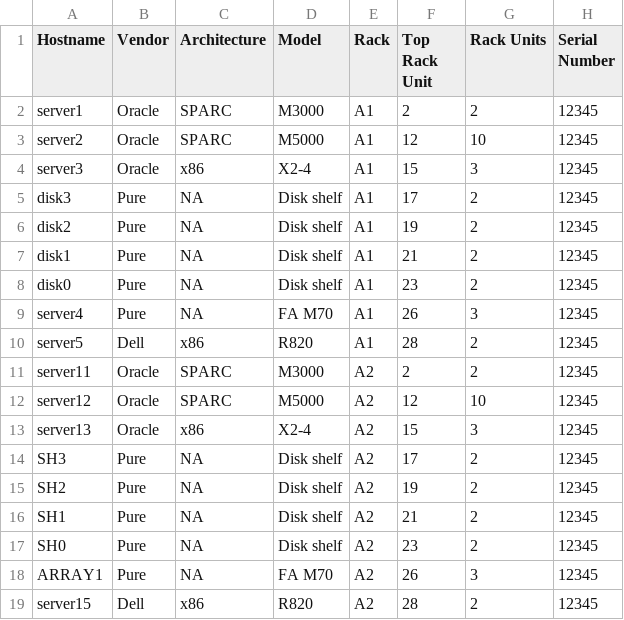
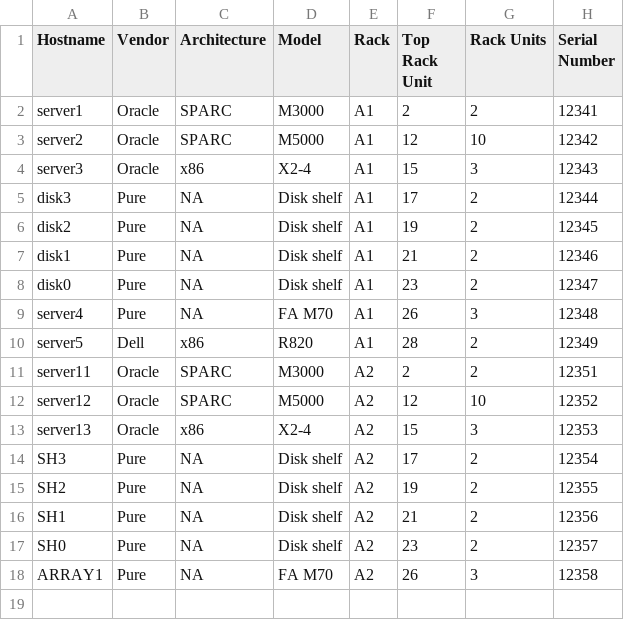
Before and after one commit to lateralblast/devices, a CSV file: input/example.csv, drawn as a sheet.

Commit message:
Updated code to support modifying shape data

```diff
--- a/input/example.csv
+++ b/input/example.csv
@@ -1,19 +1,18 @@
 Hostname,Vendor,Architecture,Model,Rack,Top Rack Unit,Rack Units,Serial Number
-server1,Oracle,SPARC,M3000,A1,2,2,12345
-server2,Oracle,SPARC,M5000,A1,12,10,12345
-server3,Oracle,x86,X2-4,A1,15,3,12345
-disk3,Pure,NA,Disk shelf,A1,17,2,12345
+server1,Oracle,SPARC,M3000,A1,2,2,12341
+server2,Oracle,SPARC,M5000,A1,12,10,12342
+server3,Oracle,x86,X2-4,A1,15,3,12343
+disk3,Pure,NA,Disk shelf,A1,17,2,12344
 disk2,Pure,NA,Disk shelf,A1,19,2,12345
-disk1,Pure,NA,Disk shelf,A1,21,2,12345
-disk0,Pure,NA,Disk shelf,A1,23,2,12345
-server4,Pure,NA,FA M70,A1,26,3,12345
-server5,Dell,x86,R820,A1,28,2,12345
-server11,Oracle,SPARC,M3000,A2,2,2,12345
-server12,Oracle,SPARC,M5000,A2,12,10,12345
-server13,Oracle,x86,X2-4,A2,15,3,12345
-SH3,Pure,NA,Disk shelf,A2,17,2,12345
-SH2,Pure,NA,Disk shelf,A2,19,2,12345
-SH1,Pure,NA,Disk shelf,A2,21,2,12345
-SH0,Pure,NA,Disk shelf,A2,23,2,12345
-ARRAY1,Pure,NA,FA M70,A2,26,3,12345
-server15,Dell,x86,R820,A2,28,2,12345
+disk1,Pure,NA,Disk shelf,A1,21,2,12346
+disk0,Pure,NA,Disk shelf,A1,23,2,12347
+server4,Pure,NA,FA M70,A1,26,3,12348
+server5,Dell,x86,R820,A1,28,2,12349
+server11,Oracle,SPARC,M3000,A2,2,2,12351
+server12,Oracle,SPARC,M5000,A2,12,10,12352
+server13,Oracle,x86,X2-4,A2,15,3,12353
+SH3,Pure,NA,Disk shelf,A2,17,2,12354
+SH2,Pure,NA,Disk shelf,A2,19,2,12355
+SH1,Pure,NA,Disk shelf,A2,21,2,12356
+SH0,Pure,NA,Disk shelf,A2,23,2,12357
+ARRAY1,Pure,NA,FA M70,A2,26,3,12358
```
Also changed, not shown: 4 other files.
